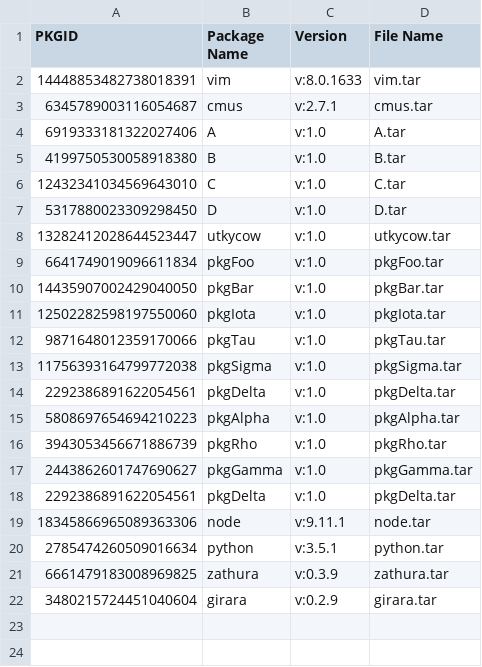
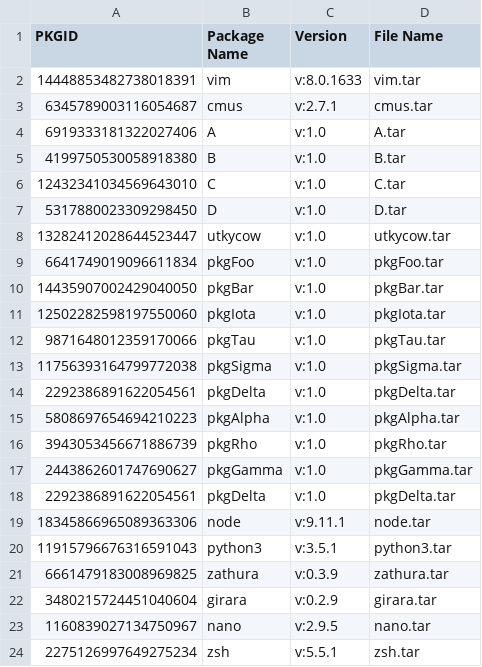
Before and after one commit to parth-shel/xpac, a CSV file: xpac-server/universe_of_packages.csv, drawn as a sheet.

Commit message:
added zsh and nano to the repo

```diff
--- a/xpac-server/universe_of_packages.csv
+++ b/xpac-server/universe_of_packages.csv
@@ -19,4 +19,6 @@ PKGID,Package Name,Version,File Name
 18345866965089363306,node,v:9.11.1,node.tar
-2785474260509016634,python,v:3.5.1,python.tar
+11915796676316591043,python3,v:3.5.1,python3.tar
 6661479183008969825,zathura,v:0.3.9,zathura.tar
 3480215724451040604,girara,v:0.2.9,girara.tar
+1160839027134750967,nano,v:2.9.5,nano.tar
+2275126997649275234,zsh,v:5.5.1,zsh.tar
```
